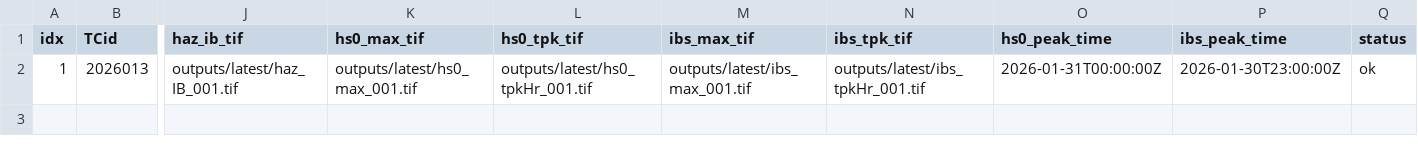
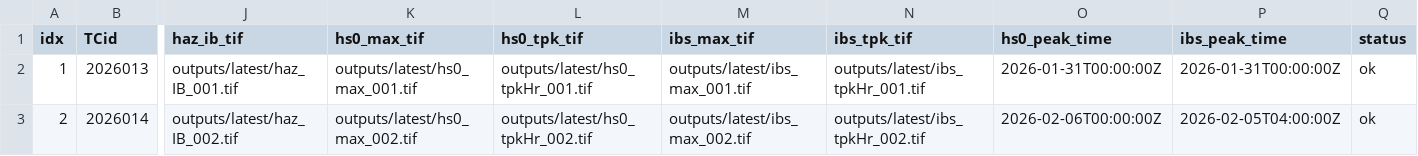
Before and after one commit to JulianOG/cyclone_ocean_waves, a CSV file: outputs/latest/index.csv, drawn as a sheet; only a part is shown, gaps mark what is left out; rows hold the shown columns only; the diff names each change by its address in the sheet, - before the commit and + after, or states it on an @@ line.

```diff
--- a/outputs/latest/index.csv
+++ b/outputs/latest/index.csv
-P2 (ibs_peak_time): 2026-01-30T23:00:00Z
+P2 (ibs_peak_time): 2026-01-31T00:00:00Z
+row 3: 2 | 2026014 | outputs/latest/haz_IB_002.tif | outputs/latest/hs0_max_002.tif | outputs/latest/hs0_tpkHr_002.tif | outputs/latest/ibs_max_002.tif | outputs/latest/ibs_tpkHr_002.tif | 2026-02-06T00:00:00Z | 2026-02-05T04:00:00Z | ok
```
Also changed, not shown: 11 other files.
